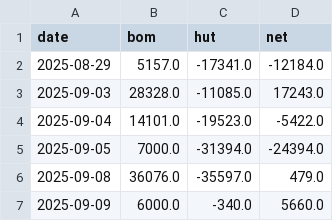
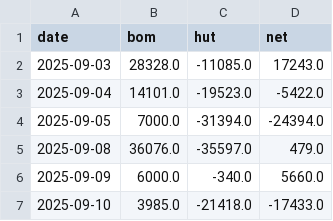
Before and after one commit to BrosPartners/liquidity-crawler, a CSV file: data/omo_volume.csv, drawn as a sheet; only a part is shown; the shorter side is filled out with more unchanged rows.

```diff
--- a/data/omo_volume.csv
+++ b/data/omo_volume.csv
@@ -1,3 +1,2 @@
 date,bom,hut,net
-2025-08-29,5157.0,-17341.0,-12184.0
 2025-09-03,28328.0,-11085.0,17243.0
```
Also changed, not shown: data/market_history.csv, 4 other files.
